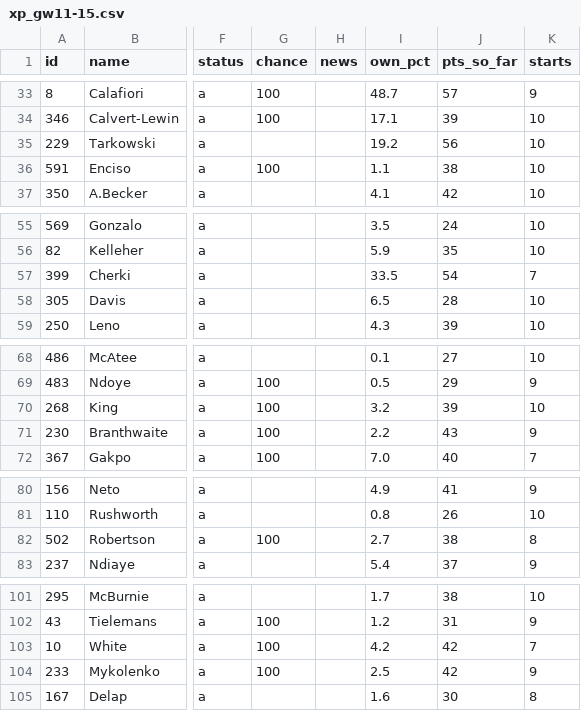
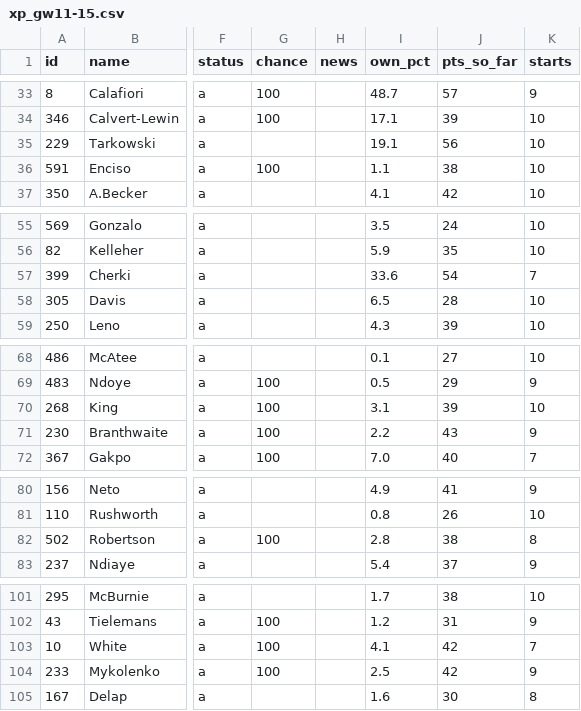
Before and after one commit to erikdekock/FPL2627, a CSV file: data/xp/xp_gw11-15.csv, drawn as a sheet; only a part is shown, gaps mark what is left out; the diff covers the shown part only; the diff names each change by its address in the sheet, - before the commit and + after, or states it on an @@ line.

```diff
--- a/data/xp/xp_gw11-15.csv
+++ b/data/xp/xp_gw11-15.csv
-I35 (own_pct): 19.2
+I35 (own_pct): 19.1
-I57 (own_pct): 33.5
+I57 (own_pct): 33.6
-I70 (own_pct): 3.2
+I70 (own_pct): 3.1
-I82 (own_pct): 2.7
+I82 (own_pct): 2.8
-I103 (own_pct): 4.2
+I103 (own_pct): 4.1
```
Also changed, not shown: 25 edited cells elsewhere in this file, data/rivals.csv, 4 other files.
